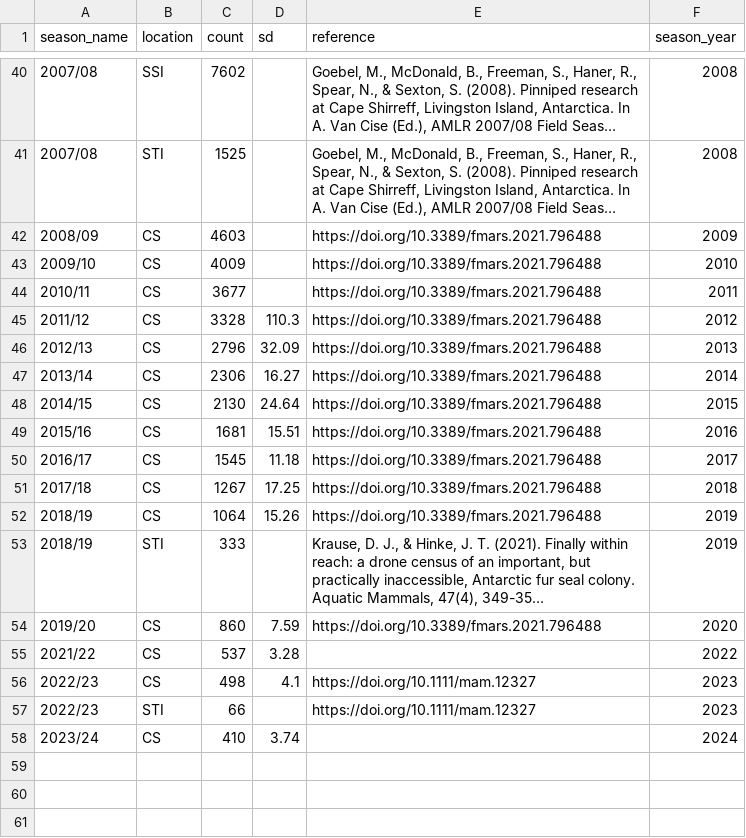
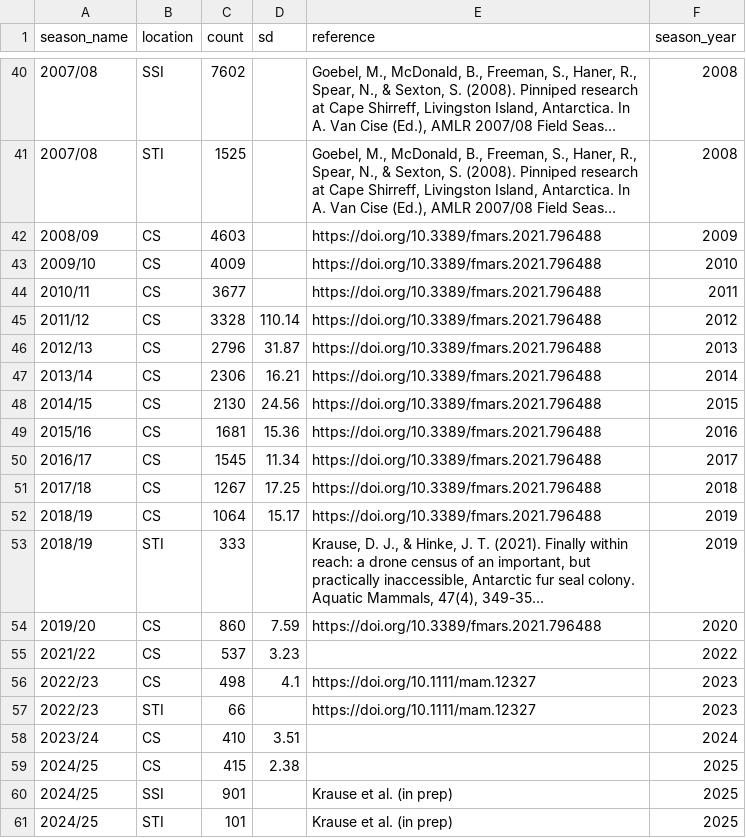
Before and after one commit to us-amlr/ssafs-pup-census, a CSV file: data/ssafs-pup-counts-full.csv, drawn as a sheet; only a part is shown, gaps mark what is left out; long unchanged cells end in …; the diff names each change by its address in the sheet, - before the commit and + after, or states it on an @@ line.

Commit message:
Combine Ballena counts for CS records as possible. Add 2024/25 counts

```diff
--- a/data/ssafs-pup-counts-full.csv
+++ b/data/ssafs-pup-counts-full.csv
-D45 (sd): 110.3
+D45 (sd): 110.14
-D46 (sd): 32.09
+D46 (sd): 31.87
-D47 (sd): 16.27
+D47 (sd): 16.21
-D48 (sd): 24.64
+D48 (sd): 24.56
-D49 (sd): 15.51
+D49 (sd): 15.36
-D50 (sd): 11.18
+D50 (sd): 11.34
-D52 (sd): 15.26
+D52 (sd): 15.17
-D55 (sd): 3.28
+D55 (sd): 3.23
-D58 (sd): 3.74
+D58 (sd): 3.51
+row 59: 2024/25 | CS | 415 | 2.38 |  | 2025
+row 60: 2024/25 | SSI | 901 |  | Krause et al. (in prep) | 2025
+row 61: 2024/25 | STI | 101 |  | Krause et al. (in prep) | 2025
```
Also changed, not shown: 5 other files.
